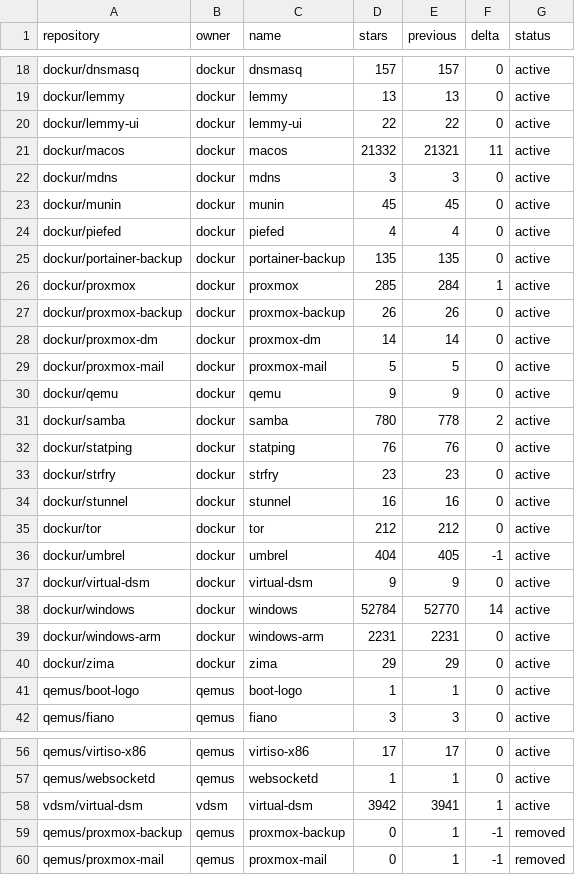
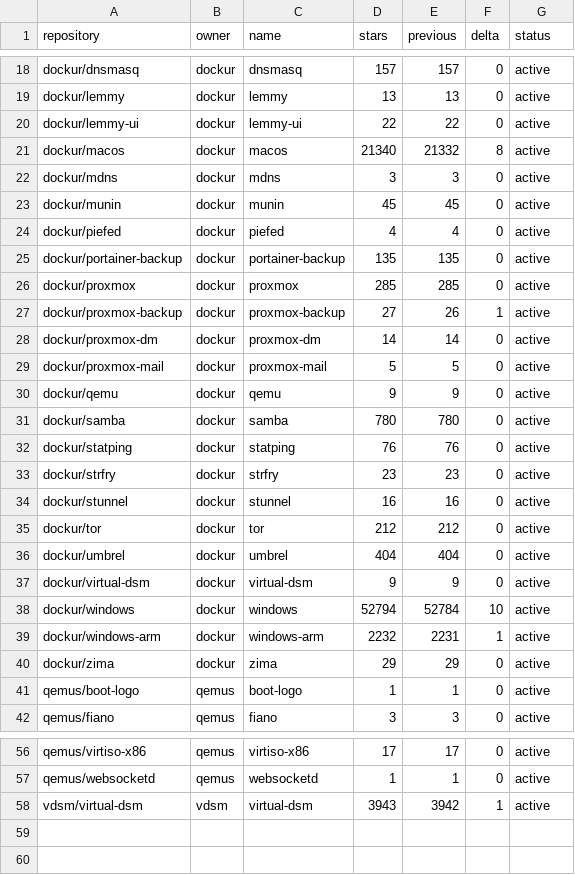
Before and after one commit to star-stats/stars, a CSV file: stars-data.csv, drawn as a sheet; only a part is shown, gaps mark what is left out; the diff covers the shown part only.

```diff
--- a/stars-data.csv
+++ b/stars-data.csv
@@ -20,3 +20,3 @@ dockur/lemmy,dockur,lemmy,13,13,0,active
 dockur/lemmy-ui,dockur,lemmy-ui,22,22,0,active
-dockur/macos,dockur,macos,21332,21321,11,active
+dockur/macos,dockur,macos,21340,21332,8,active
 dockur/mdns,dockur,mdns,3,3,0,active
@@ -25,4 +25,4 @@ dockur/piefed,dockur,piefed,4,4,0,active
 dockur/portainer-backup,dockur,portainer-backup,135,135,0,active
-dockur/proxmox,dockur,proxmox,285,284,1,active
-dockur/proxmox-backup,dockur,proxmox-backup,26,26,0,active
+dockur/proxmox,dockur,proxmox,285,285,0,active
+dockur/proxmox-backup,dockur,proxmox-backup,27,26,1,active
 dockur/proxmox-dm,dockur,proxmox-dm,14,14,0,active
@@ -30,3 +30,3 @@ dockur/proxmox-mail,dockur,proxmox-mail,5,5,0,active
 dockur/qemu,dockur,qemu,9,9,0,active
-dockur/samba,dockur,samba,780,778,2,active
+dockur/samba,dockur,samba,780,780,0,active
 dockur/statping,dockur,statping,76,76,0,active
@@ -35,6 +35,6 @@ dockur/stunnel,dockur,stunnel,16,16,0,active
 dockur/tor,dockur,tor,212,212,0,active
-dockur/umbrel,dockur,umbrel,404,405,-1,active
+dockur/umbrel,dockur,umbrel,404,404,0,active
 dockur/virtual-dsm,dockur,virtual-dsm,9,9,0,active
-dockur/windows,dockur,windows,52784,52770,14,active
-dockur/windows-arm,dockur,windows-arm,2231,2231,0,active
+dockur/windows,dockur,windows,52794,52784,10,active
+dockur/windows-arm,dockur,windows-arm,2232,2231,1,active
 dockur/zima,dockur,zima,29,29,0,active
@@ -57,4 +57,2 @@ qemus/virtiso-x86,qemus,virtiso-x86,17,17,0,active
 qemus/websocketd,qemus,websocketd,1,1,0,active
-vdsm/virtual-dsm,vdsm,virtual-dsm,3942,3941,1,active
-qemus/proxmox-backup,qemus,proxmox-backup,0,1,-1,removed
-qemus/proxmox-mail,qemus,proxmox-mail,0,1,-1,removed
+vdsm/virtual-dsm,vdsm,virtual-dsm,3943,3942,1,active
```
Also changed, not shown: 2 edited cells elsewhere in this file, 47 other files.
